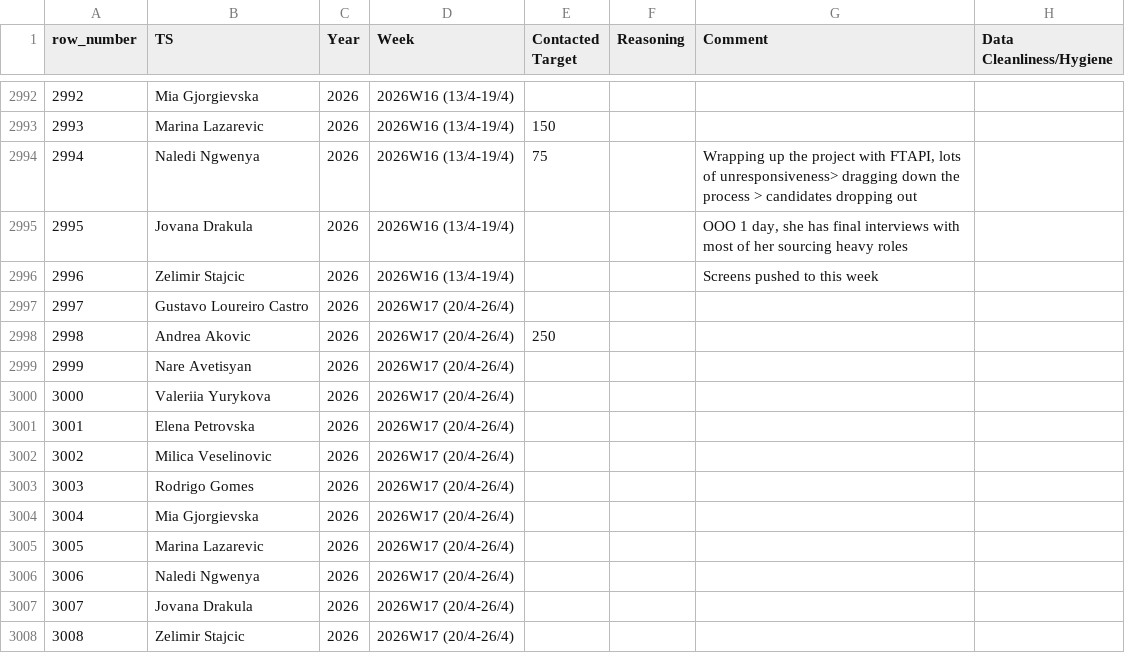
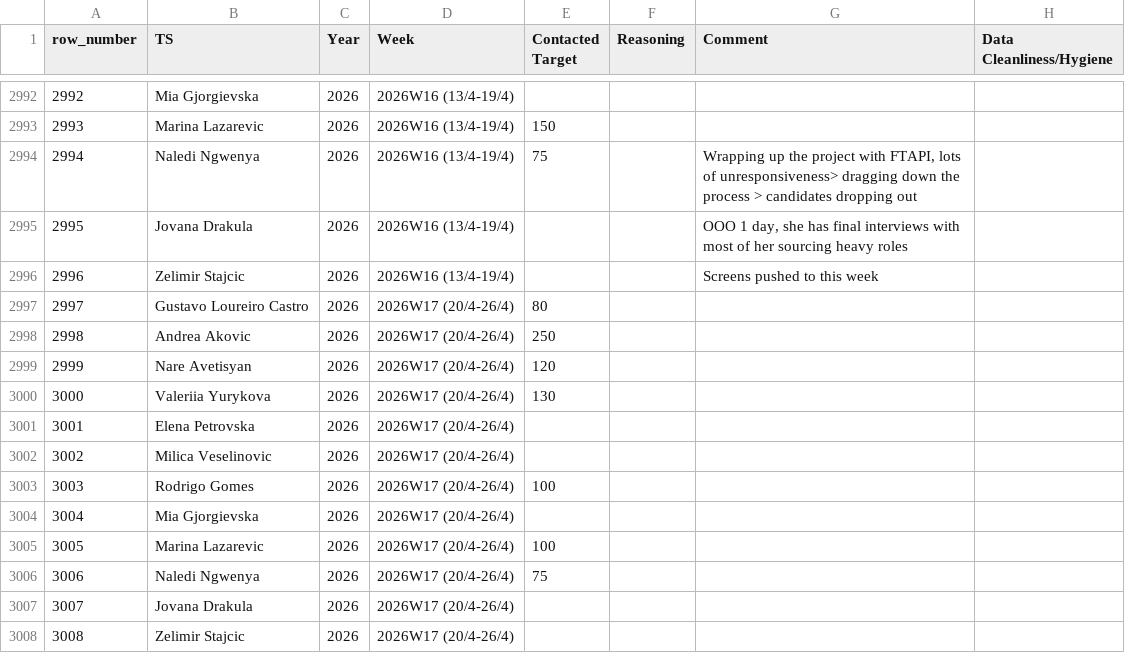
Before and after one commit to bark8922/tribe-recruiting, a CSV file: wbr_static/wbr_ts_weekly.csv, drawn as a sheet; only a part is shown, gaps mark what is left out; the diff names each change by its address in the sheet, - before the commit and + after, or states it on an @@ line.

Commit message:
chore: sync TS Weekly 2026-04-23

```diff
--- a/wbr_static/wbr_ts_weekly.csv
+++ b/wbr_static/wbr_ts_weekly.csv
-E2997 (Contacted Target): (empty)
+E2997 (Contacted Target): 80
-E2999 (Contacted Target): (empty)
+E2999 (Contacted Target): 120
-E3000 (Contacted Target): (empty)
+E3000 (Contacted Target): 130
-E3003 (Contacted Target): (empty)
+E3003 (Contacted Target): 100
-E3005 (Contacted Target): (empty)
+E3005 (Contacted Target): 100
-E3006 (Contacted Target): (empty)
+E3006 (Contacted Target): 75
```
